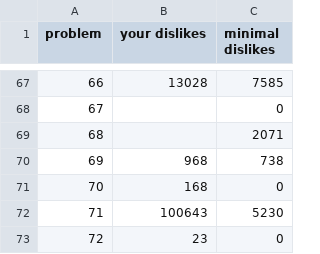
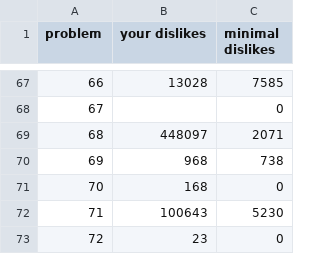
Before and after one commit to nodchip/icfpc2021, a TSV file: www/contest_infos.tsv, drawn as a sheet; only a part is shown, gaps mark what is left out.

Commit message:
update

```diff
--- a/www/contest_infos.tsv
+++ b/www/contest_infos.tsv
@@ -68,3 +68,3 @@ problem	your dislikes	minimal dislikes
 67		0
-68		2071
+68	448097	2071
 69	968	738
```
